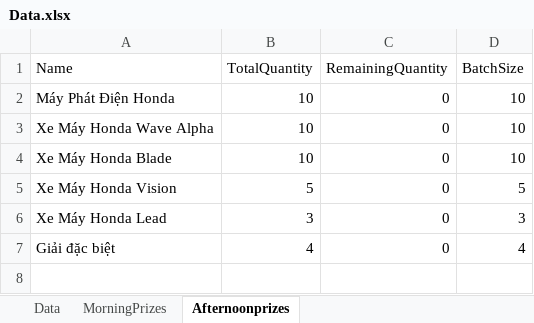
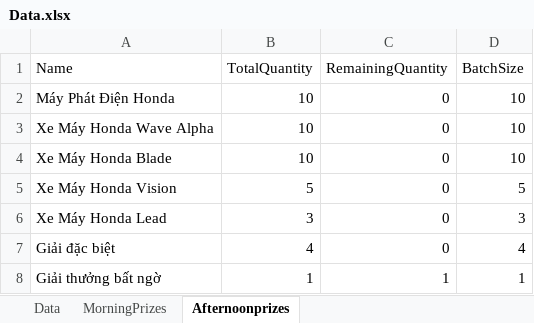
Before and after one commit to binhson1/Honda_02_2025, an Excel workbook: Assets/ExcelTest/Data.xlsx, sheet Afternoonprizes, drawn as a sheet; values as stored, in another font and other column widths than the file's, no borders; the diff names each change by its address in the sheet, - before the commit and + after, or states it on an @@ line.

```diff
--- a/Assets/ExcelTest/Data.xlsx (sheet Afternoonprizes)
+++ b/Assets/ExcelTest/Data.xlsx (sheet Afternoonprizes)
+row 8: Giải thưởng bất ngờ | 1 | 1 | 1
```
Also changed, not shown: sheet Data, sheet MorningPrizes, 11 other files.
